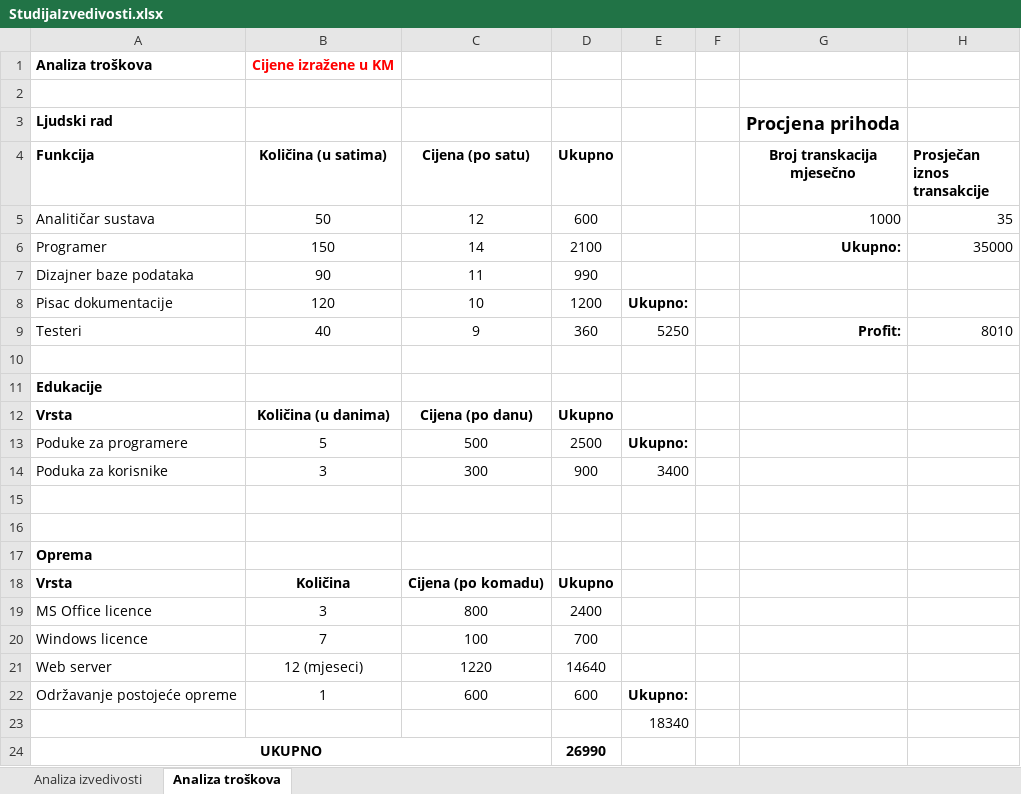
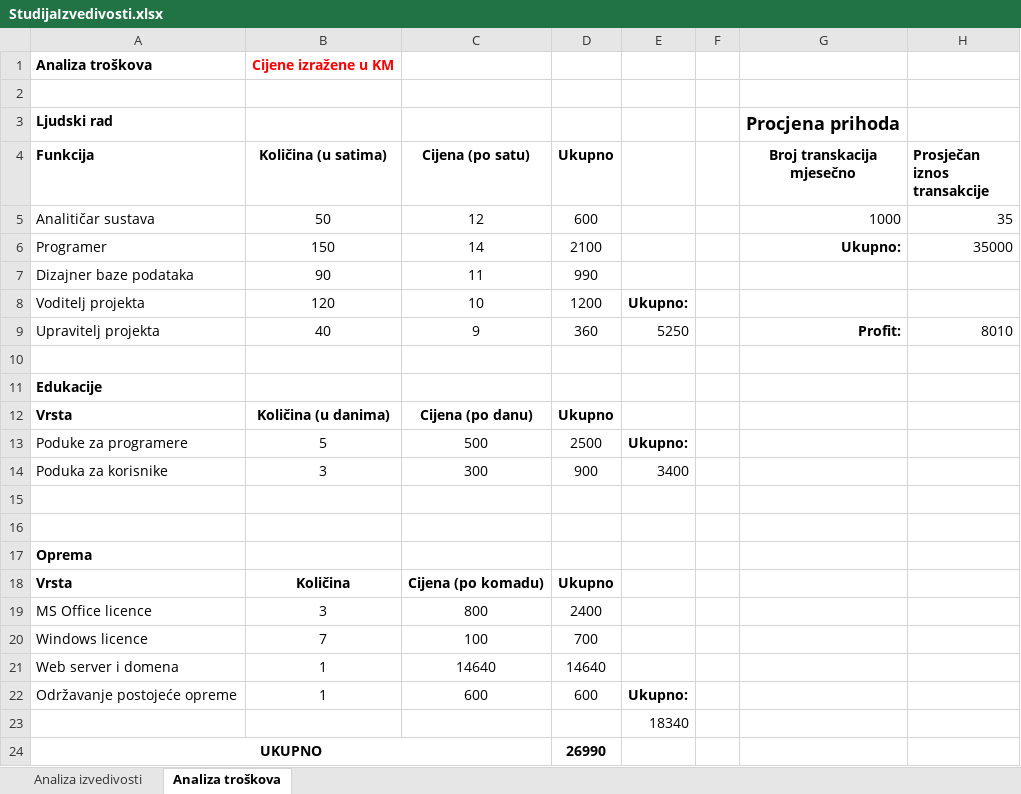
Before and after one commit to vladosantic/PIS, an Excel workbook: StudijaIzvedivosti.xlsx, sheet Analiza troškova, drawn as a sheet; values as stored, in another font and other column widths than the file's, no borders; removed rows and columns are numbered as before the commit, all else as after; the diff names each change by its address in the sheet, - before the commit and + after, or states it on an @@ line.

```diff
--- a/StudijaIzvedivosti.xlsx (sheet Analiza troškova)
+++ b/StudijaIzvedivosti.xlsx (sheet Analiza troškova)
-A8 (Funkcija): Pisac dokumentacije
+A8 (Funkcija): Voditelj projekta
-A9 (Funkcija): Testeri
+A9 (Funkcija): Upravitelj projekta
-row 21: Web server | 12 (mjeseci) | 1220 | 14640
+row 21: Web server i domena | 1 | 14640 | 14640
```
Also changed, not shown: 2 other files.
